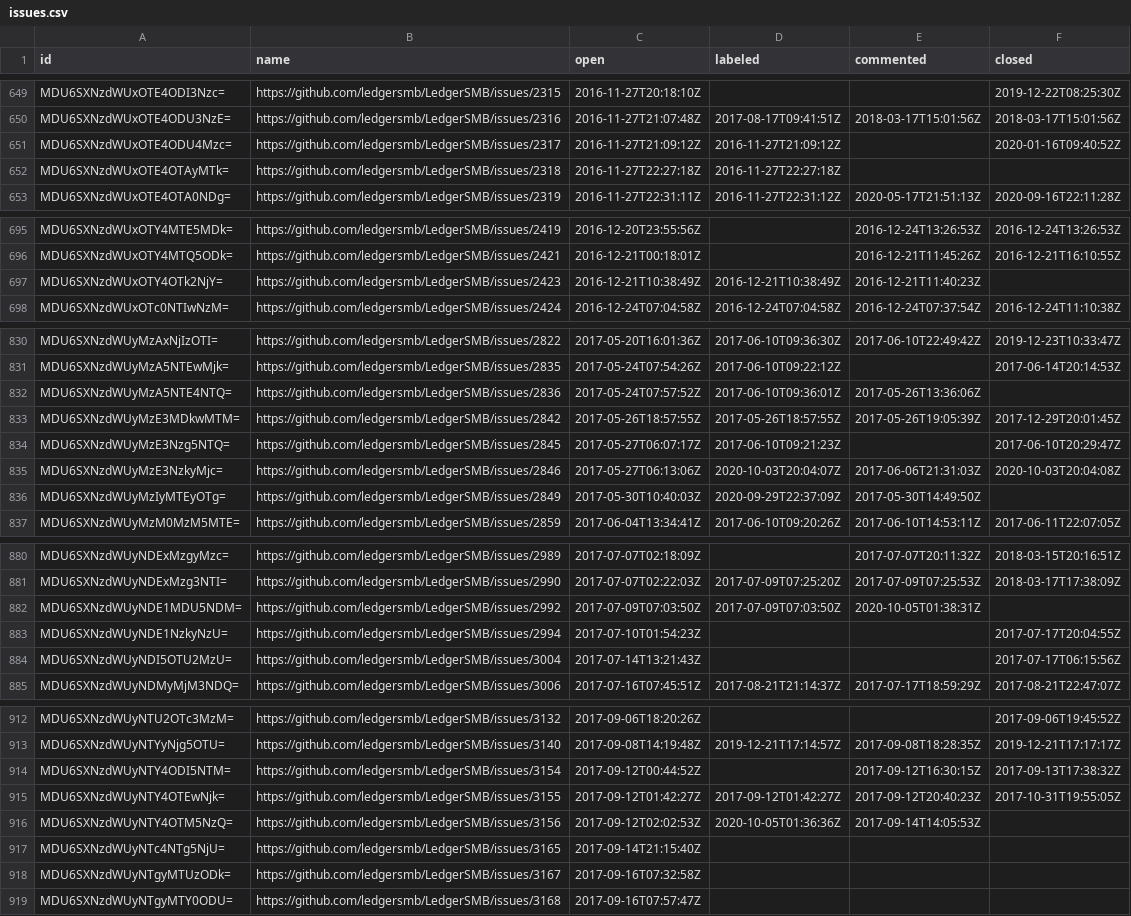
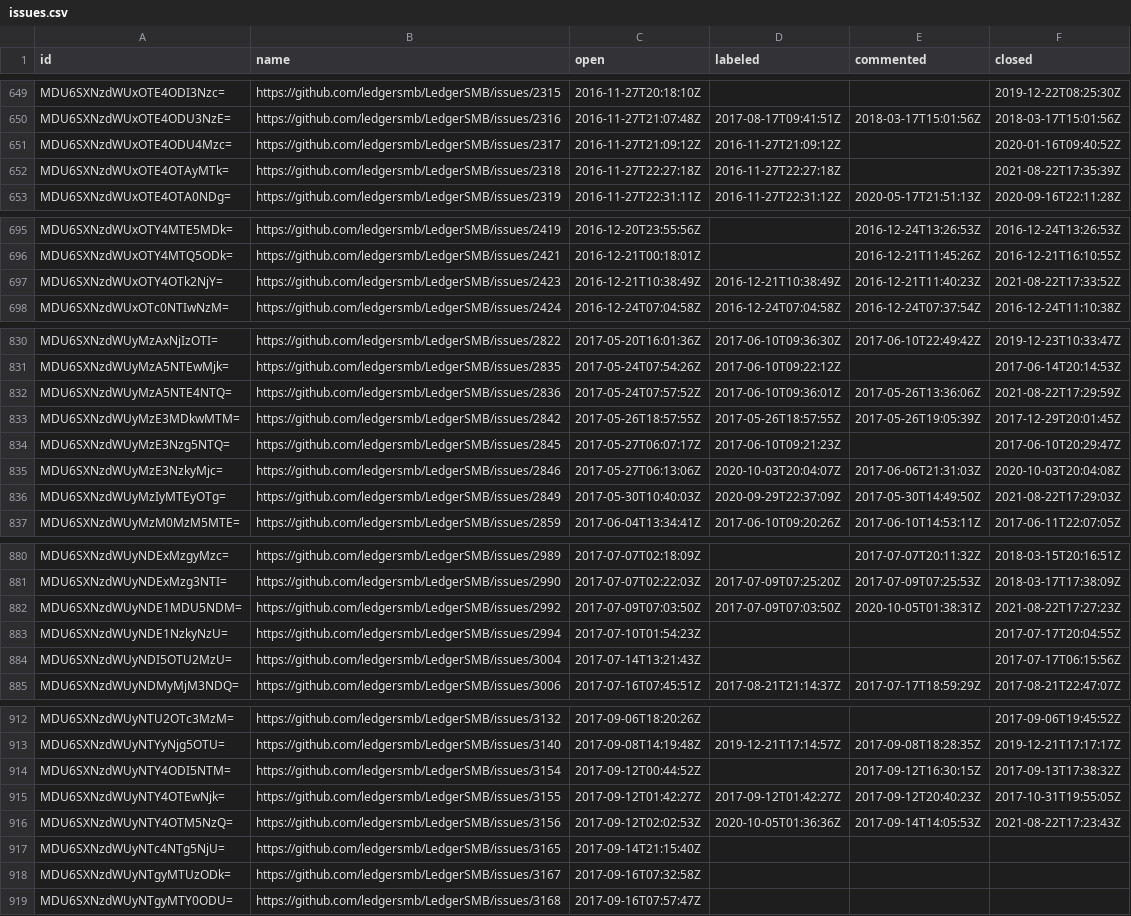
Before and after one commit to ledgersmb/ledgersmb-oselvar, a CSV file: data/ledgersmb/LedgerSMB/issues.csv, drawn as a sheet; only a part is shown, gaps mark what is left out; the diff covers the shown part only.

```diff
--- a/data/ledgersmb/LedgerSMB/issues.csv
+++ b/data/ledgersmb/LedgerSMB/issues.csv
@@ -651,3 +651,3 @@ MDU6SXNzdWUxOTE4ODU3NzE=,https://github.com/ledgersmb/LedgerSMB/issues/2316,2016
 MDU6SXNzdWUxOTE4ODU4Mzc=,https://github.com/ledgersmb/LedgerSMB/issues/2317,2016-11-27T21:09:12Z,2016-11-27T21:09:12Z,,2020-01-16T09:40:52Z
-MDU6SXNzdWUxOTE4OTAyMTk=,https://github.com/ledgersmb/LedgerSMB/issues/2318,2016-11-27T22:27:18Z,2016-11-27T22:27:18Z,,
+MDU6SXNzdWUxOTE4OTAyMTk=,https://github.com/ledgersmb/LedgerSMB/issues/2318,2016-11-27T22:27:18Z,2016-11-27T22:27:18Z,,2021-08-22T17:35:39Z
 MDU6SXNzdWUxOTE4OTA0NDg=,https://github.com/ledgersmb/LedgerSMB/issues/2319,2016-11-27T22:31:11Z,2016-11-27T22:31:12Z,2020-05-17T21:51:13Z,2020-09-16T22:11:28Z
@@ -696,3 +696,3 @@ MDU6SXNzdWUxOTY4MTE5MDk=,https://github.com/ledgersmb/LedgerSMB/issues/2419,2016
 MDU6SXNzdWUxOTY4MTQ5ODk=,https://github.com/ledgersmb/LedgerSMB/issues/2421,2016-12-21T00:18:01Z,,2016-12-21T11:45:26Z,2016-12-21T16:10:55Z
-MDU6SXNzdWUxOTY4OTk2NjY=,https://github.com/ledgersmb/LedgerSMB/issues/2423,2016-12-21T10:38:49Z,2016-12-21T10:38:49Z,2016-12-21T11:40:23Z,
+MDU6SXNzdWUxOTY4OTk2NjY=,https://github.com/ledgersmb/LedgerSMB/issues/2423,2016-12-21T10:38:49Z,2016-12-21T10:38:49Z,2016-12-21T11:40:23Z,2021-08-22T17:33:52Z
 MDU6SXNzdWUxOTc0NTIwNzM=,https://github.com/ledgersmb/LedgerSMB/issues/2424,2016-12-24T07:04:58Z,2016-12-24T07:04:58Z,2016-12-24T07:37:54Z,2016-12-24T11:10:38Z
@@ -831,3 +831,3 @@ MDU6SXNzdWUyMzAxNjIzOTI=,https://github.com/ledgersmb/LedgerSMB/issues/2822,2017
 MDU6SXNzdWUyMzA5NTEwMjk=,https://github.com/ledgersmb/LedgerSMB/issues/2835,2017-05-24T07:54:26Z,2017-06-10T09:22:12Z,,2017-06-14T20:14:53Z
-MDU6SXNzdWUyMzA5NTE4NTQ=,https://github.com/ledgersmb/LedgerSMB/issues/2836,2017-05-24T07:57:52Z,2017-06-10T09:36:01Z,2017-05-26T13:36:06Z,
+MDU6SXNzdWUyMzA5NTE4NTQ=,https://github.com/ledgersmb/LedgerSMB/issues/2836,2017-05-24T07:57:52Z,2017-06-10T09:36:01Z,2017-05-26T13:36:06Z,2021-08-22T17:29:59Z
 MDU6SXNzdWUyMzE3MDkwMTM=,https://github.com/ledgersmb/LedgerSMB/issues/2842,2017-05-26T18:57:55Z,2017-05-26T18:57:55Z,2017-05-26T19:05:39Z,2017-12-29T20:01:45Z
@@ -835,3 +835,3 @@ MDU6SXNzdWUyMzE3Nzg5NTQ=,https://github.com/ledgersmb/LedgerSMB/issues/2845,2017
 MDU6SXNzdWUyMzE3NzkyMjc=,https://github.com/ledgersmb/LedgerSMB/issues/2846,2017-05-27T06:13:06Z,2020-10-03T20:04:07Z,2017-06-06T21:31:03Z,2020-10-03T20:04:08Z
-MDU6SXNzdWUyMzIyMTEyOTg=,https://github.com/ledgersmb/LedgerSMB/issues/2849,2017-05-30T10:40:03Z,2020-09-29T22:37:09Z,2017-05-30T14:49:50Z,
+MDU6SXNzdWUyMzIyMTEyOTg=,https://github.com/ledgersmb/LedgerSMB/issues/2849,2017-05-30T10:40:03Z,2020-09-29T22:37:09Z,2017-05-30T14:49:50Z,2021-08-22T17:29:03Z
 MDU6SXNzdWUyMzM0MzM5MTE=,https://github.com/ledgersmb/LedgerSMB/issues/2859,2017-06-04T13:34:41Z,2017-06-10T09:20:26Z,2017-06-10T14:53:11Z,2017-06-11T22:07:05Z
@@ -881,3 +881,3 @@ MDU6SXNzdWUyNDExMzgyMzc=,https://github.com/ledgersmb/LedgerSMB/issues/2989,2017
 MDU6SXNzdWUyNDExMzg3NTI=,https://github.com/ledgersmb/LedgerSMB/issues/2990,2017-07-07T02:22:03Z,2017-07-09T07:25:20Z,2017-07-09T07:25:53Z,2018-03-17T17:38:09Z
-MDU6SXNzdWUyNDE1MDU5NDM=,https://github.com/ledgersmb/LedgerSMB/issues/2992,2017-07-09T07:03:50Z,2017-07-09T07:03:50Z,2020-10-05T01:38:31Z,
+MDU6SXNzdWUyNDE1MDU5NDM=,https://github.com/ledgersmb/LedgerSMB/issues/2992,2017-07-09T07:03:50Z,2017-07-09T07:03:50Z,2020-10-05T01:38:31Z,2021-08-22T17:27:23Z
 MDU6SXNzdWUyNDE1NzkyNzU=,https://github.com/ledgersmb/LedgerSMB/issues/2994,2017-07-10T01:54:23Z,,,2017-07-17T20:04:55Z
@@ -915,3 +915,3 @@ MDU6SXNzdWUyNTY4ODI5NTM=,https://github.com/ledgersmb/LedgerSMB/issues/3154,2017
 MDU6SXNzdWUyNTY4OTEwNjk=,https://github.com/ledgersmb/LedgerSMB/issues/3155,2017-09-12T01:42:27Z,2017-09-12T01:42:27Z,2017-09-12T20:40:23Z,2017-10-31T19:55:05Z
-MDU6SXNzdWUyNTY4OTM5NzQ=,https://github.com/ledgersmb/LedgerSMB/issues/3156,2017-09-12T02:02:53Z,2020-10-05T01:36:36Z,2017-09-14T14:05:53Z,
+MDU6SXNzdWUyNTY4OTM5NzQ=,https://github.com/ledgersmb/LedgerSMB/issues/3156,2017-09-12T02:02:53Z,2020-10-05T01:36:36Z,2017-09-14T14:05:53Z,2021-08-22T17:23:43Z
 MDU6SXNzdWUyNTc4NTg5NjU=,https://github.com/ledgersmb/LedgerSMB/issues/3165,2017-09-14T21:15:40Z,,,
```
Also changed, not shown: 2 edited cells elsewhere in this file.
